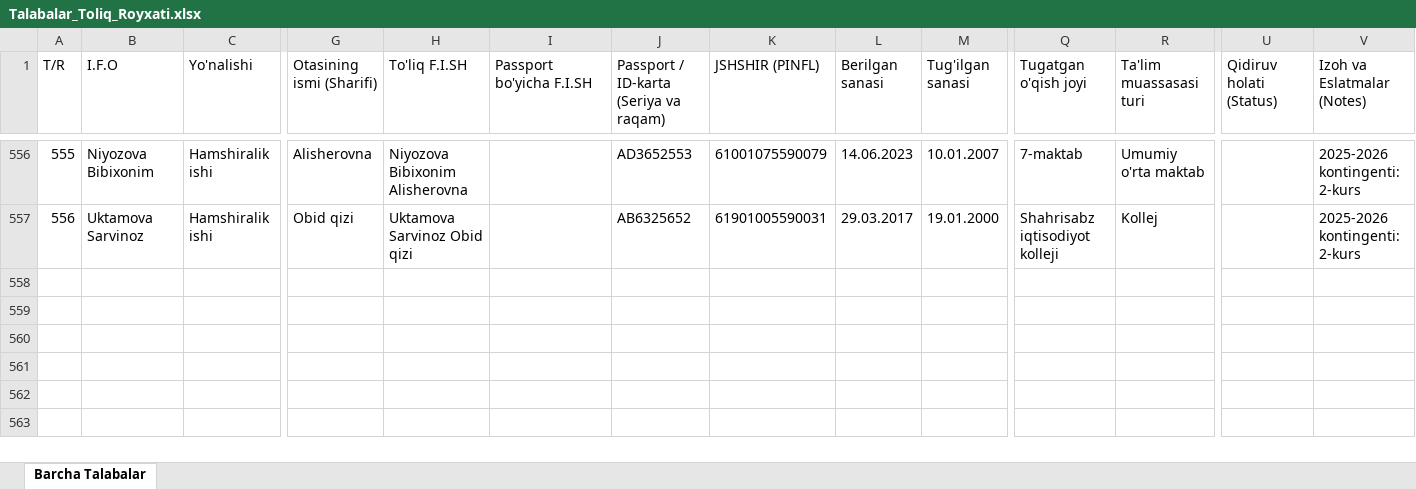
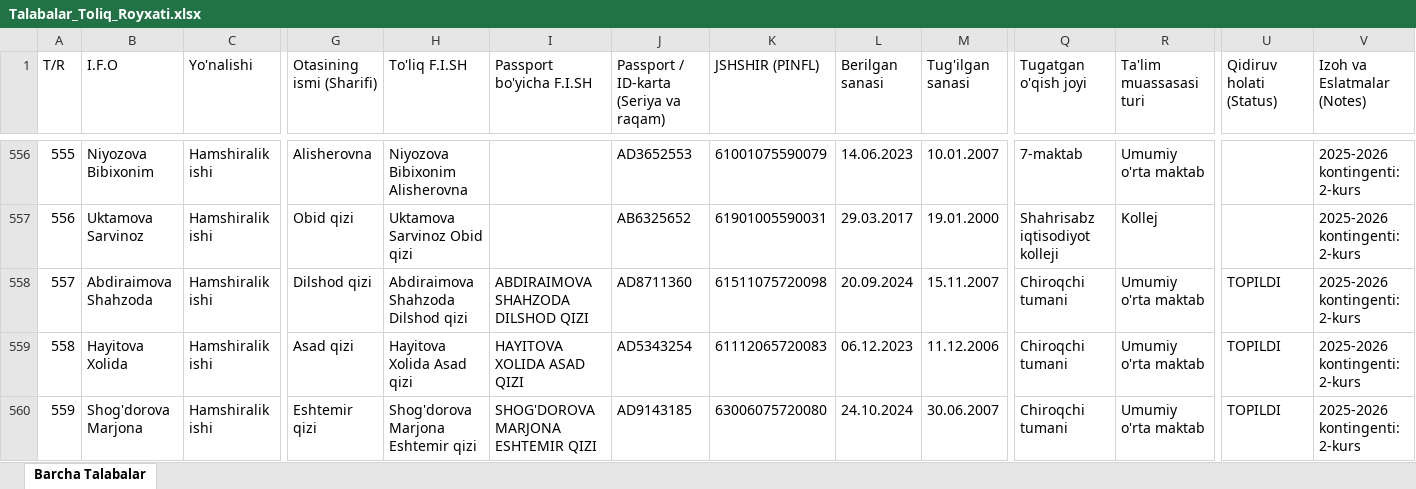
Before and after one commit to ozodbeknapasov007-dotcom/talabalar-jadvali, an Excel workbook: data/Talabalar_Toliq_Royxati.xlsx, sheet Barcha Talabalar, drawn as a sheet; only a part is shown, gaps mark what is left out; values as stored, in another font and other column widths than the file's, no borders; rows hold the shown columns only; the diff names each change by its address in the sheet, - before the commit and + after, or states it on an @@ line.

```diff
--- a/data/Talabalar_Toliq_Royxati.xlsx (sheet Barcha Talabalar)
+++ b/data/Talabalar_Toliq_Royxati.xlsx (sheet Barcha Talabalar)
+row 558: 557 | Abdiraimova Shahzoda | Hamshiralik ishi | Dilshod qizi | Abdiraimova Shahzoda Dilshod qizi | ABDIRAIMOVA SHAHZODA DILSHOD QIZI | AD8711360 | 61511075720098 | 20.09.2024 | 15.11.2007 | Chiroqchi tumani | Umumiy o'rta maktab | TOPILDI | 2025-2026 kontingenti: 2-kurs
+row 559: 558 | Hayitova Xolida | Hamshiralik ishi | Asad qizi | Hayitova Xolida Asad qizi | HAYITOVA XOLIDA ASAD QIZI | AD5343254 | 61112065720083 | 06.12.2023 | 11.12.2006 | Chiroqchi tumani | Umumiy o'rta maktab | TOPILDI | 2025-2026 kontingenti: 2-kurs
+row 560: 559 | Shog'dorova Marjona | Hamshiralik ishi | Eshtemir qizi | Shog'dorova Marjona Eshtemir qizi | SHOG'DOROVA MARJONA ESHTEMIR QIZI | AD9143185 | 63006075720080 | 24.10.2024 | 30.06.2007 | Chiroqchi tumani | Umumiy o'rta maktab | TOPILDI | 2025-2026 kontingenti: 2-kurs
```
Also changed, not shown: data/Talabalar_Yangilangan_Royxat.xlsx, qayta_tekshiruv/Talabalar_Yangilangan_Royxat.xlsx, 9 other files.
